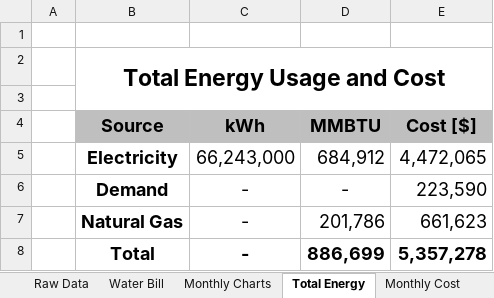
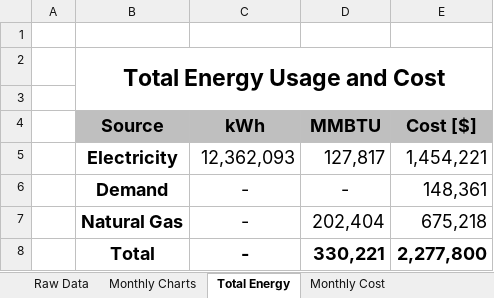
Before and after one commit to LehighIAC/ITAC-Report-GUI, an Excel workbook: EnergyCharts/EnergyCharts.xlsx, sheet Total Energy, drawn as a sheet; values as stored, in another font and other column widths than the file's, no borders; charts and pictures not drawn; the diff names each change by its address in the sheet, - before the commit and + after, or states it on an @@ line.

```diff
--- a/EnergyCharts/EnergyCharts.xlsx (sheet Total Energy)
+++ b/EnergyCharts/EnergyCharts.xlsx (sheet Total Energy)
-sheet tab: Water Bill
-C5 (kWh): 66,243,000
+C5 (kWh): 12,362,093
-D5 (MMBTU): 684,912
+D5 (MMBTU): 127,817
-E5 (Cost [$]): 4,472,065
+E5 (Cost [$]): 1,454,221
-E6 (Cost [$]): 223,590
+E6 (Cost [$]): 148,361
-D7 (MMBTU): 201,786
+D7 (MMBTU): 202,404
-E7 (Cost [$]): 661,623
+E7 (Cost [$]): 675,218
-D8 (MMBTU): 886,699
+D8 (MMBTU): 330,221
-E8 (Cost [$]): 5,357,278
+E8 (Cost [$]): 2,277,800
```
Also changed, not shown: sheet Raw Data, sheet Monthly Cost, formulas that keep their value, charts or pictures, 6 other files.
